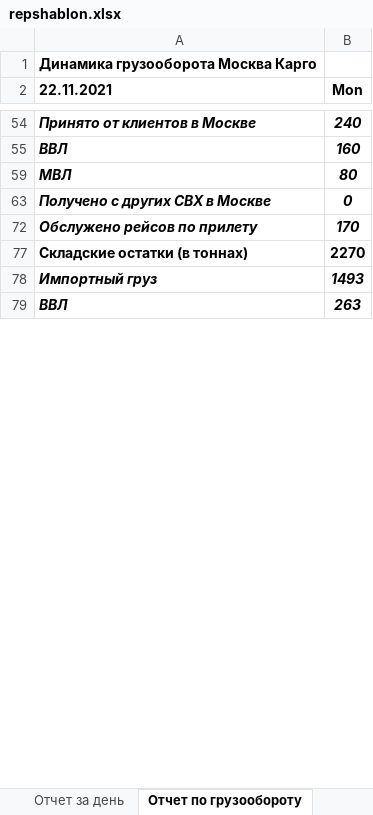
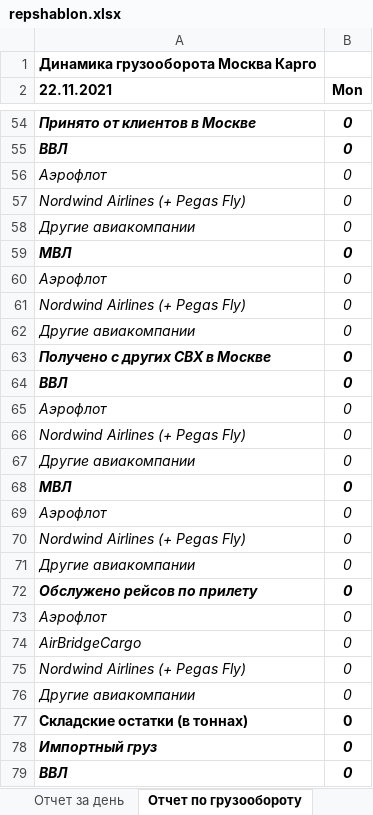
Before and after one commit to Veivan/Rep33Server, an Excel workbook: Rep33.Data/ReportsWorksheets/repshablon.xlsx, sheet Отчет по грузообороту, drawn as a sheet; only a part is shown, gaps mark what is left out; values as stored, in another font and other column widths than the file's, no borders; the diff covers the shown part only; the diff names each change by its address in the sheet, - before the commit and + after, or states it on an @@ line.

```diff
--- a/Rep33.Data/ReportsWorksheets/repshablon.xlsx (sheet Отчет по грузообороту)
+++ b/Rep33.Data/ReportsWorksheets/repshablon.xlsx (sheet Отчет по грузообороту)
-B54 (Mon): 240
+B54 (Mon): 0
-B55 (Mon): 160
+B55 (Mon): 0
@@ row 56 unhidden: Аэрофлот | 0 @@
@@ row 57 unhidden: Nordwind Airlines (+ Pegas Fly) | 0 @@
@@ row 58 unhidden: Другие авиакомпании | 0 @@
-B59 (Mon): 80
+B59 (Mon): 0
@@ row 60 unhidden: Аэрофлот | 0 @@
@@ row 61 unhidden: Nordwind Airlines (+ Pegas Fly) | 0 @@
@@ row 62 unhidden: Другие авиакомпании | 0 @@
@@ row 64 unhidden: ВВЛ | 0 @@
@@ row 65 unhidden: Аэрофлот | 0 @@
@@ row 66 unhidden: Nordwind Airlines (+ Pegas Fly) | 0 @@
@@ row 67 unhidden: Другие авиакомпании | 0 @@
@@ row 68 unhidden: МВЛ | 0 @@
@@ row 69 unhidden: Аэрофлот | 0 @@
@@ row 70 unhidden: Nordwind Airlines (+ Pegas Fly) | 0 @@
@@ row 71 unhidden: Другие авиакомпании | 0 @@
-B72 (Mon): 170
+B72 (Mon): 0
@@ row 73 unhidden: Аэрофлот | 0 @@
+row 74: AirBridgeCargo | 0
@@ row 75 unhidden: Nordwind Airlines (+ Pegas Fly) | 0 @@
@@ row 76 unhidden: Другие авиакомпании | 0 @@
-B77 (Mon): 2270
+B77 (Mon): 0
-B78 (Mon): 1493
+B78 (Mon): 0
-B79 (Mon): 263
+B79 (Mon): 0
```
Also changed, not shown: 21 added rows, 21 removed rows, 2 moved rows, 22 hidden or unhidden rows and 13 edited cells elsewhere in this sheet, sheet Сравнение показателей грузооб., hidden cells, 4 other files.
